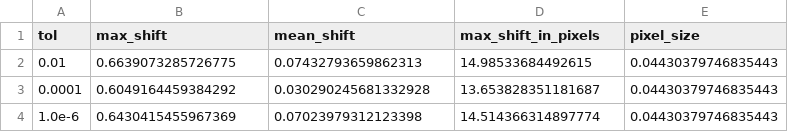
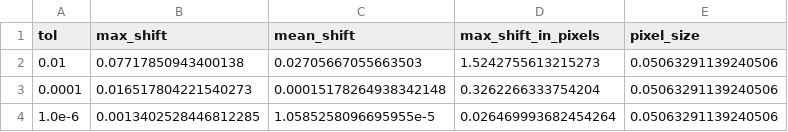
Before and after one commit to bachrathyd/InterpolatedNyquist.jl, a CSV file: paper/data/boundary_shift.csv, drawn as a sheet.

```diff
--- a/paper/data/boundary_shift.csv
+++ b/paper/data/boundary_shift.csv
@@ -1,4 +1,4 @@
 tol,max_shift,mean_shift,max_shift_in_pixels,pixel_size
-0.01,0.6639073285726775,0.07432793659862313,14.98533684492615,0.04430379746835443
-0.0001,0.6049164459384292,0.030290245681332928,13.653828351181687,0.04430379746835443
-1.0e-6,0.6430415455967369,0.07023979312123398,14.514366314897774,0.04430379746835443
+0.01,0.07717850943400138,0.02705667055663503,1.5242755613215273,0.05063291139240506
+0.0001,0.016517804221540273,0.00015178264938342148,0.3262266333754204,0.05063291139240506
+1.0e-6,0.0013402528446812285,1.0585258096695955e-5,0.026469993682454264,0.05063291139240506
```
Also changed, not shown: paper/data/convergence.csv, paper/data/fem_diagnostics.csv, 46 other files.
